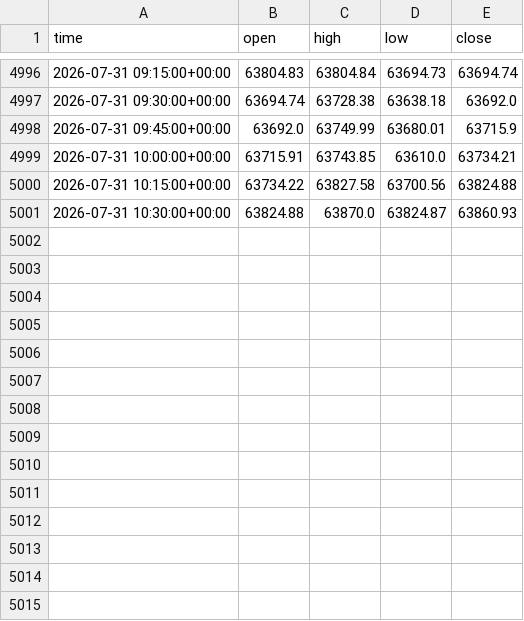
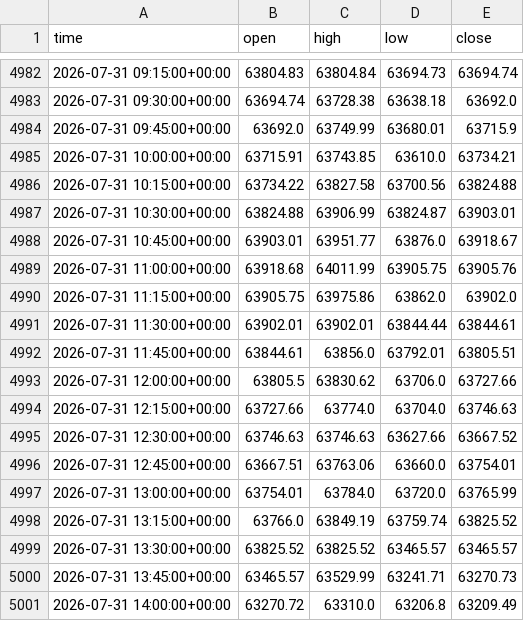
Before and after one commit to anothermario/bota, a CSV file: data/BTCUSDT_15m.csv, drawn as a sheet; only a part is shown, gaps mark what is left out; the diff covers the shown part only.

```diff
--- a/data/BTCUSDT_15m.csv
+++ b/data/BTCUSDT_15m.csv
@@ -5000,2 +4986,16 @@ time,open,high,low,close
 2026-07-31 10:15:00+00:00,63734.22,63827.58,63700.56,63824.88
-2026-07-31 10:30:00+00:00,63824.88,63870.0,63824.87,63860.93
+2026-07-31 10:30:00+00:00,63824.88,63906.99,63824.87,63903.01
+2026-07-31 10:45:00+00:00,63903.01,63951.77,63876.0,63918.67
+2026-07-31 11:00:00+00:00,63918.68,64011.99,63905.75,63905.76
+2026-07-31 11:15:00+00:00,63905.75,63975.86,63862.0,63902.0
+2026-07-31 11:30:00+00:00,63902.01,63902.01,63844.44,63844.61
+2026-07-31 11:45:00+00:00,63844.61,63856.0,63792.01,63805.51
+2026-07-31 12:00:00+00:00,63805.5,63830.62,63706.0,63727.66
+2026-07-31 12:15:00+00:00,63727.66,63774.0,63704.0,63746.63
+2026-07-31 12:30:00+00:00,63746.63,63746.63,63627.66,63667.52
+2026-07-31 12:45:00+00:00,63667.51,63763.06,63660.0,63754.01
+2026-07-31 13:00:00+00:00,63754.01,63784.0,63720.0,63765.99
+2026-07-31 13:15:00+00:00,63766.0,63849.19,63759.74,63825.52
+2026-07-31 13:30:00+00:00,63825.52,63825.52,63465.57,63465.57
+2026-07-31 13:45:00+00:00,63465.57,63529.99,63241.71,63270.73
+2026-07-31 14:00:00+00:00,63270.72,63310.0,63206.8,63209.49
```
Also changed, not shown: 14 removed rows elsewhere in this file, data/ETCUSDT_15m.csv, data/ETHUSDT_15m.csv, 9 other files.
